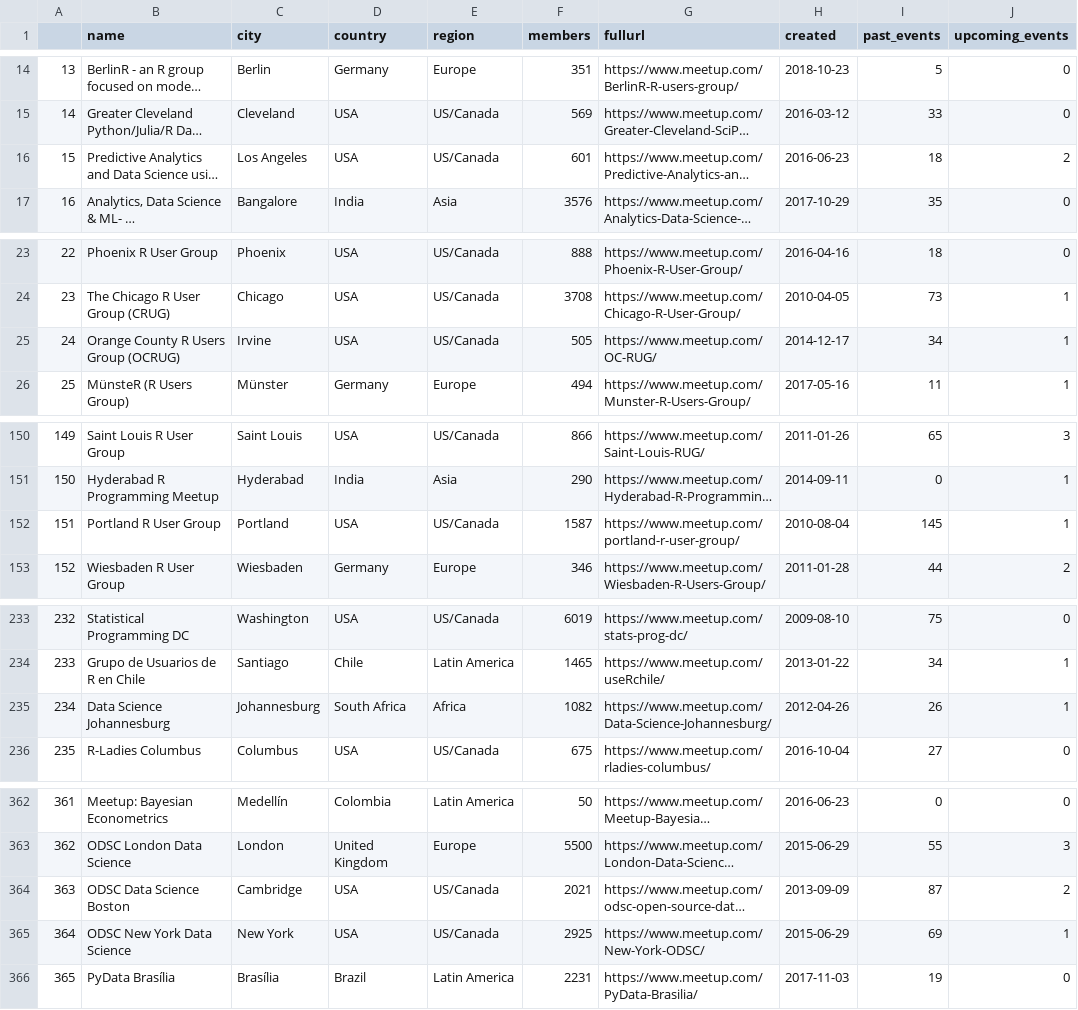
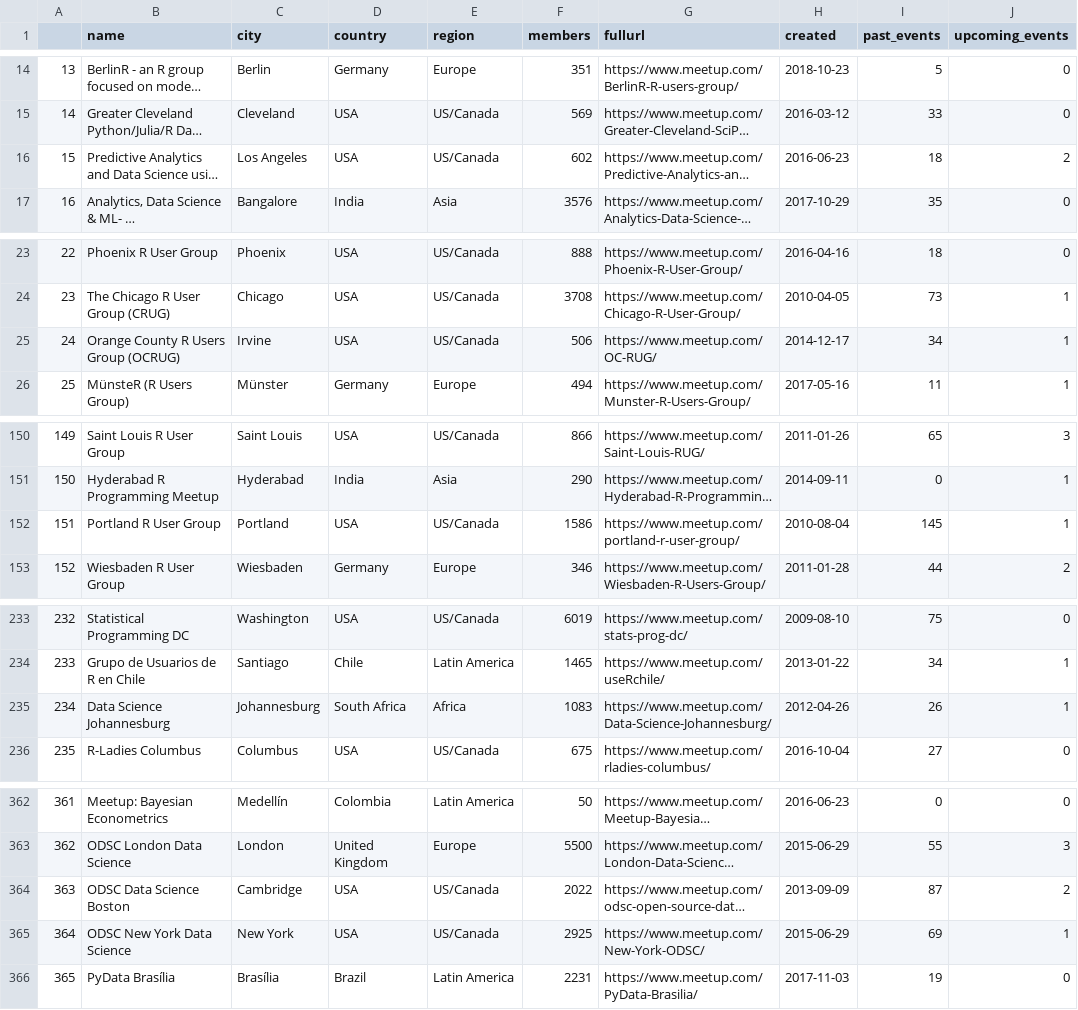
Before and after one commit to benubah/r-community-explorer, a CSV file: docs/data/rugs.csv, drawn as a sheet; only a part is shown, gaps mark what is left out; long unchanged cells end in …; the diff covers the shown part only; the diff names each change by its address in the sheet, - before the commit and + after, or states it on an @@ line.

```diff
--- a/docs/data/rugs.csv
+++ b/docs/data/rugs.csv
-F16 (members): 601
+F16 (members): 602
-F25 (members): 505
+F25 (members): 506
-F152 (members): 1587
+F152 (members): 1586
-F235 (members): 1082
+F235 (members): 1083
-F364 (members): 2021
+F364 (members): 2022
```
Also changed, not shown: 2 edited cells elsewhere in this file, 2 other files.
